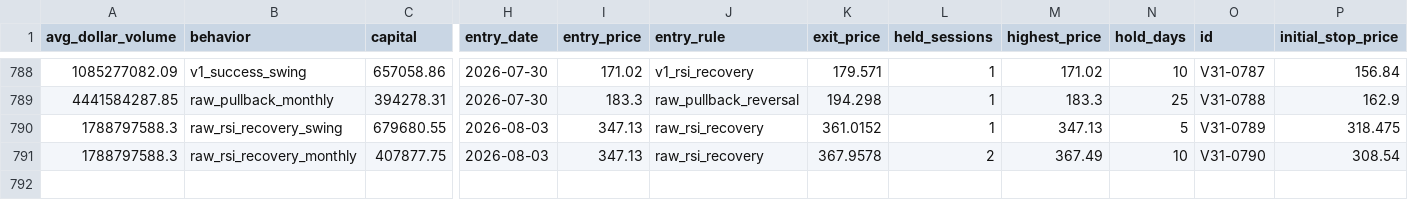
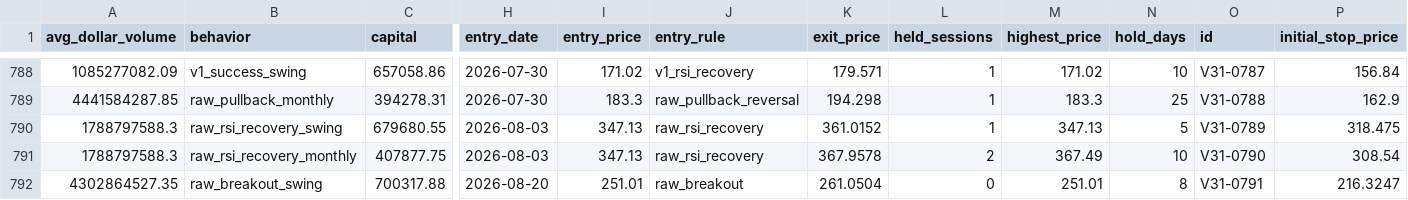
Before and after one commit to Anasmohm/strategy-testing-v2, a CSV file: reports/paper_trades_v31.csv, drawn as a sheet; only a part is shown, gaps mark what is left out; rows hold the shown columns only; the diff names each change by its address in the sheet, - before the commit and + after, or states it on an @@ line.

```diff
--- a/reports/paper_trades_v31.csv
+++ b/reports/paper_trades_v31.csv
+row 792: 4302864527.35 | raw_breakout_swing | 700317.88 | 2026-08-20 | 251.01 | raw_breakout | 261.0504 | 0 | 251.01 | 8 | V31-0791 | 216.3247
```
Also changed, not shown: reports/paper_equity_curve_v31.csv, reports/paper_portfolio_v31_ledger.csv, 18 other files.
